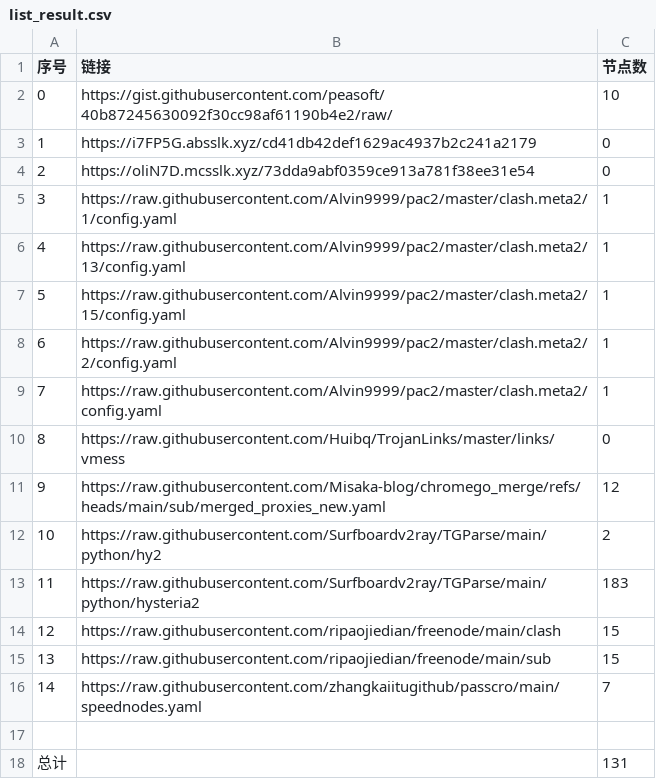
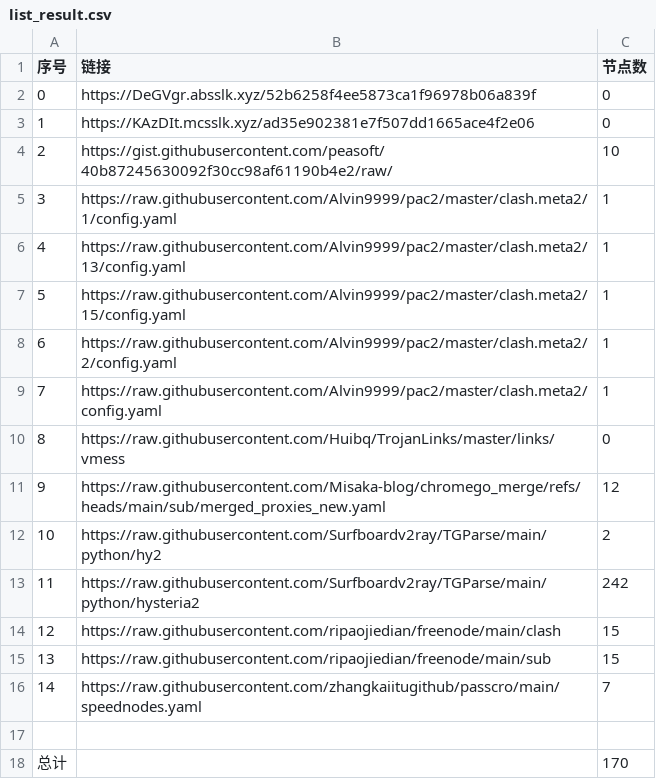
Before and after one commit to yxxyun/NoMoreWalls, a CSV file: list_result.csv, drawn as a sheet.

```diff
--- a/list_result.csv
+++ b/list_result.csv
@@ -1,5 +1,5 @@
 序号,链接,节点数
-0,https://gist.githubusercontent.com/peasoft/40b87245630092f30cc98af61190b4e2/raw/,10
-1,https://i7FP5G.absslk.xyz/cd41db42def1629ac4937b2c241a2179,0
-2,https://oliN7D.mcsslk.xyz/73dda9abf0359ce913a781f38ee31e54,0
+0,https://DeGVgr.absslk.xyz/52b6258f4ee5873ca1f96978b06a839f,0
+1,https://KAzDIt.mcsslk.xyz/ad35e902381e7f507dd1665ace4f2e06,0
+2,https://gist.githubusercontent.com/peasoft/40b87245630092f30cc98af61190b4e2/raw/,10
 3,https://raw.githubusercontent.com/Alvin9999/pac2/master/clash.meta2/1/config.yaml,1
@@ -12,3 +12,3 @@
 10,https://raw.githubusercontent.com/Surfboardv2ray/TGParse/main/python/hy2,2
-11,https://raw.githubusercontent.com/Surfboardv2ray/TGParse/main/python/hysteria2,183
+11,https://raw.githubusercontent.com/Surfboardv2ray/TGParse/main/python/hysteria2,242
 12,https://raw.githubusercontent.com/ripaojiedian/freenode/main/clash,15
@@ -17,2 +17,2 @@
 
-总计,,131
+总计,,170
```
Also changed, not shown: 8 other files.
